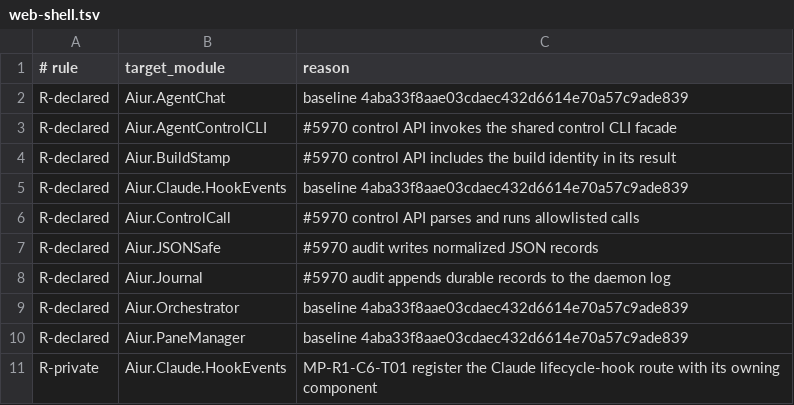
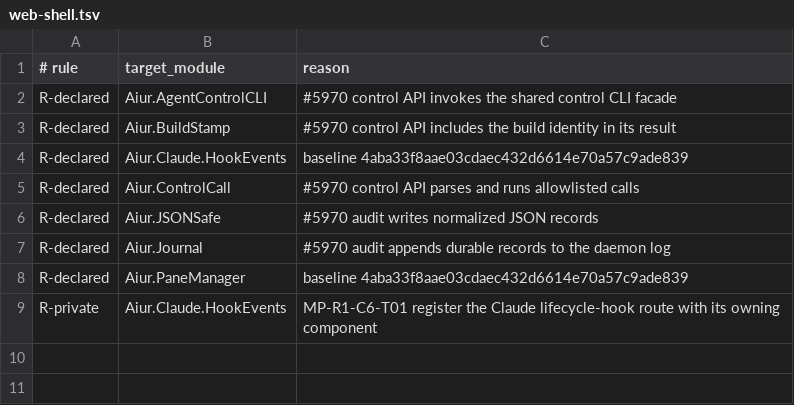
Before and after one commit to aiur-team/aiur, a TSV file: scripts/components/allowlist/web-shell.tsv, drawn as a sheet; the diff names each change by its address in the sheet, - before the commit and + after, or states it on an @@ line.

```diff
--- a/scripts/components/allowlist/web-shell.tsv
+++ b/scripts/components/allowlist/web-shell.tsv
-row 2: R-declared | Aiur.AgentChat | baseline 4aba33f8aae03cdaec432d6614e70a57c9ade839
-row 9: R-declared | Aiur.Orchestrator | baseline 4aba33f8aae03cdaec432d6614e70a57c9ade839
```
Also changed, not shown: 15 other files.
